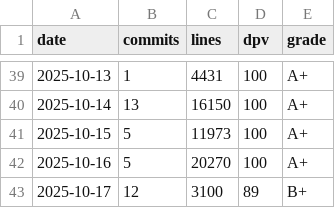
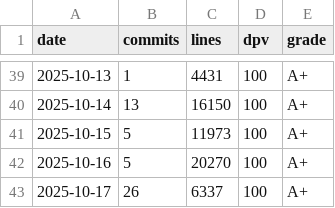
Before and after one commit to Thanthou/mobiledetailhub, a CSV file: scripts/chatgpt/gitlogs/scorecard-history.csv, drawn as a sheet; only a part is shown, gaps mark what is left out.

```diff
--- a/scripts/chatgpt/gitlogs/scorecard-history.csv
+++ b/scripts/chatgpt/gitlogs/scorecard-history.csv
@@ -42,2 +42,2 @@ date,commits,lines,dpv,grade
 2025-10-16,5,20270,100,A+
-2025-10-17,12,3100,89,B+
+2025-10-17,26,6337,100,A+
```
Also changed, not shown: 8 other files.
